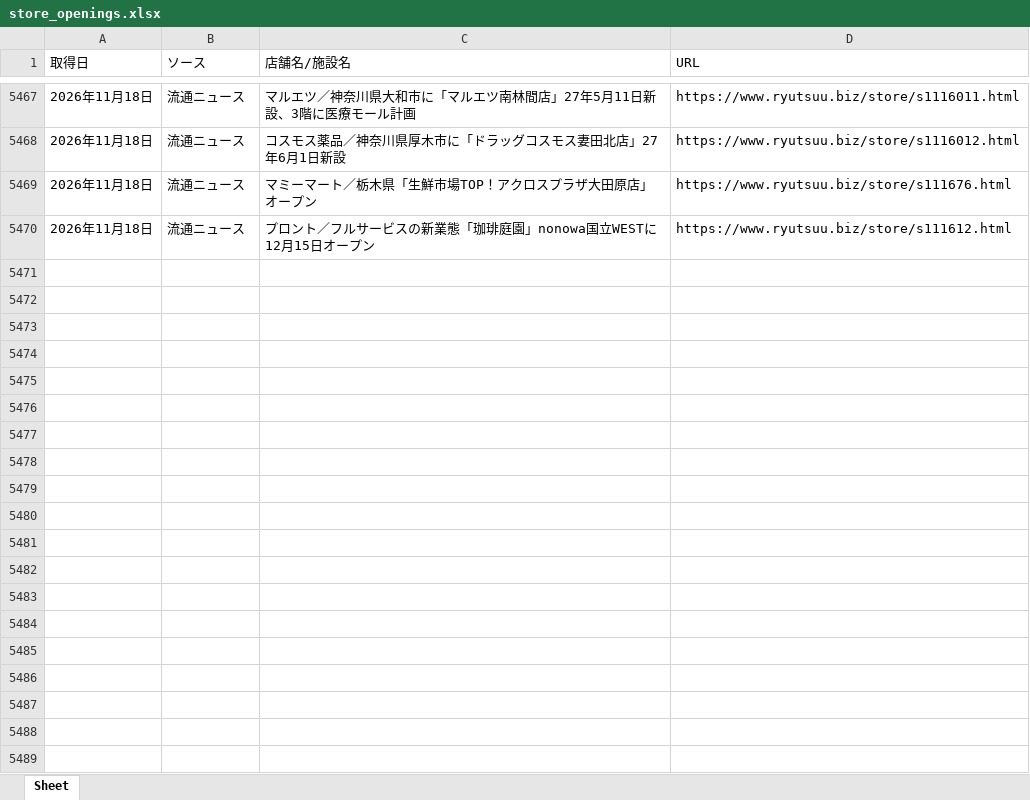
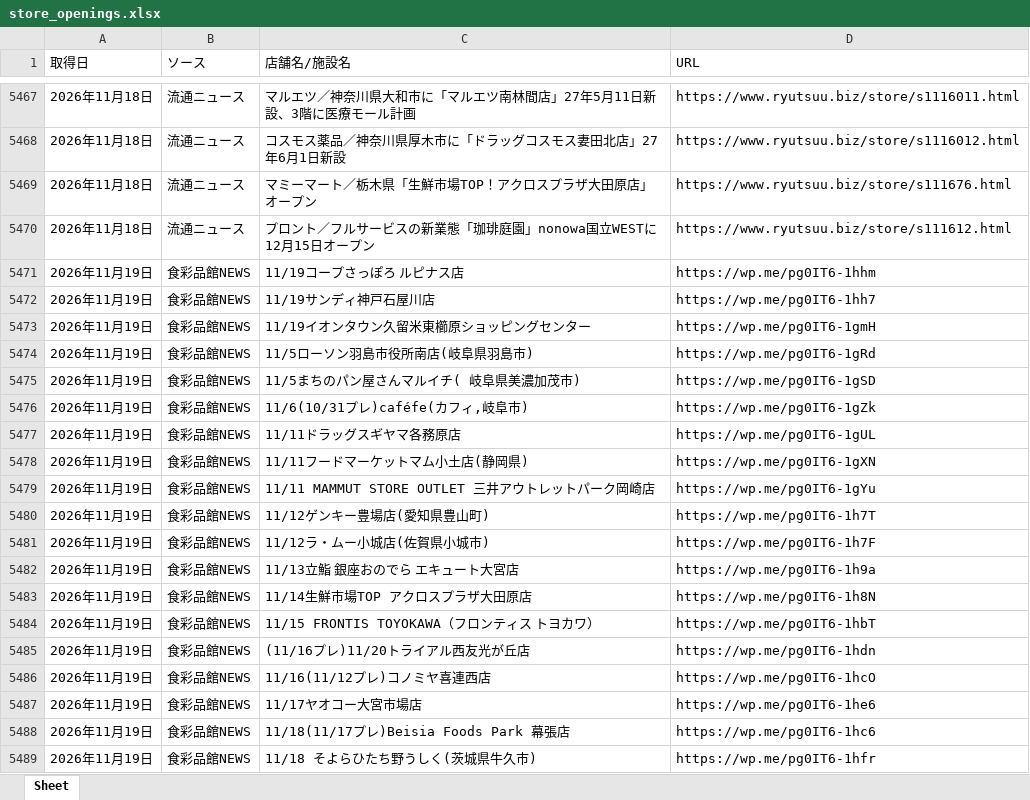
Before and after one commit to yujichan1-hub/newshop_collector, an Excel workbook: data/store_openings.xlsx, sheet Sheet, drawn as a sheet; only a part is shown, gaps mark what is left out; values as stored, in another font and other column widths than the file's, no borders; the diff covers the shown part only; the diff names each change by its address in the sheet, - before the commit and + after, or states it on an @@ line.

```diff
--- a/data/store_openings.xlsx (sheet Sheet)
+++ b/data/store_openings.xlsx (sheet Sheet)
+row 5471: 2026年11月19日 | 食彩品館NEWS | 11/19コープさっぽろ ルピナス店 | https://wp.me/pg0IT6-1hhm
+row 5472: 2026年11月19日 | 食彩品館NEWS | 11/19サンディ神戸石屋川店 | https://wp.me/pg0IT6-1hh7
+row 5473: 2026年11月19日 | 食彩品館NEWS | 11/19イオンタウン久留米東櫛原ショッピングセンター | https://wp.me/pg0IT6-1gmH
+row 5474: 2026年11月19日 | 食彩品館NEWS | 11/5ローソン羽島市役所南店(岐阜県羽島市) | https://wp.me/pg0IT6-1gRd
+row 5475: 2026年11月19日 | 食彩品館NEWS | 11/5まちのパン屋さんマルイチ( 岐阜県美濃加茂市) | https://wp.me/pg0IT6-1gSD
+row 5476: 2026年11月19日 | 食彩品館NEWS | 11/6(10/31プレ)caféfe(カフィ,岐阜市) | https://wp.me/pg0IT6-1gZk
+row 5477: 2026年11月19日 | 食彩品館NEWS | 11/11ドラッグスギヤマ各務原店 | https://wp.me/pg0IT6-1gUL
+row 5478: 2026年11月19日 | 食彩品館NEWS | 11/11フードマーケットマム小土店(静岡県) | https://wp.me/pg0IT6-1gXN
+row 5479: 2026年11月19日 | 食彩品館NEWS | 11/11 MAMMUT STORE OUTLET 三井アウトレットパーク岡崎店 | https://wp.me/pg0IT6-1gYu
+row 5480: 2026年11月19日 | 食彩品館NEWS | 11/12ゲンキー豊場店(愛知県豊山町) | https://wp.me/pg0IT6-1h7T
+row 5481: 2026年11月19日 | 食彩品館NEWS | 11/12ラ・ムー小城店(佐賀県小城市) | https://wp.me/pg0IT6-1h7F
+row 5482: 2026年11月19日 | 食彩品館NEWS | 11/13立鮨 銀座おのでら エキュート大宮店 | https://wp.me/pg0IT6-1h9a
+row 5483: 2026年11月19日 | 食彩品館NEWS | 11/14生鮮市場TOP アクロスプラザ大田原店 | https://wp.me/pg0IT6-1h8N
+row 5484: 2026年11月19日 | 食彩品館NEWS | 11/15 FRONTIS TOYOKAWA（フロンティス トヨカワ） | https://wp.me/pg0IT6-1hbT
+row 5485: 2026年11月19日 | 食彩品館NEWS | (11/16プレ)11/20トライアル西友光が丘店 | https://wp.me/pg0IT6-1hdn
+row 5486: 2026年11月19日 | 食彩品館NEWS | 11/16(11/12プレ)コノミヤ喜連西店 | https://wp.me/pg0IT6-1hcO
+row 5487: 2026年11月19日 | 食彩品館NEWS | 11/17ヤオコー大宮市場店 | https://wp.me/pg0IT6-1he6
+row 5488: 2026年11月19日 | 食彩品館NEWS | 11/18(11/17プレ)Beisia Foods Park 幕張店 | https://wp.me/pg0IT6-1hc6
+row 5489: 2026年11月19日 | 食彩品館NEWS | 11/18 そよらひたち野うしく(茨城県牛久市) | https://wp.me/pg0IT6-1hfr
```
Also changed, not shown: 70 added rows elsewhere in this sheet, 1 other file.
